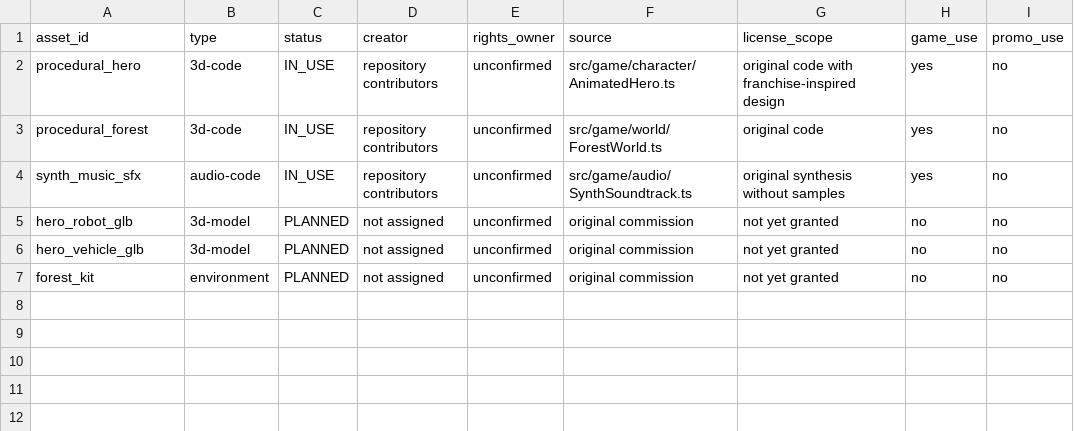
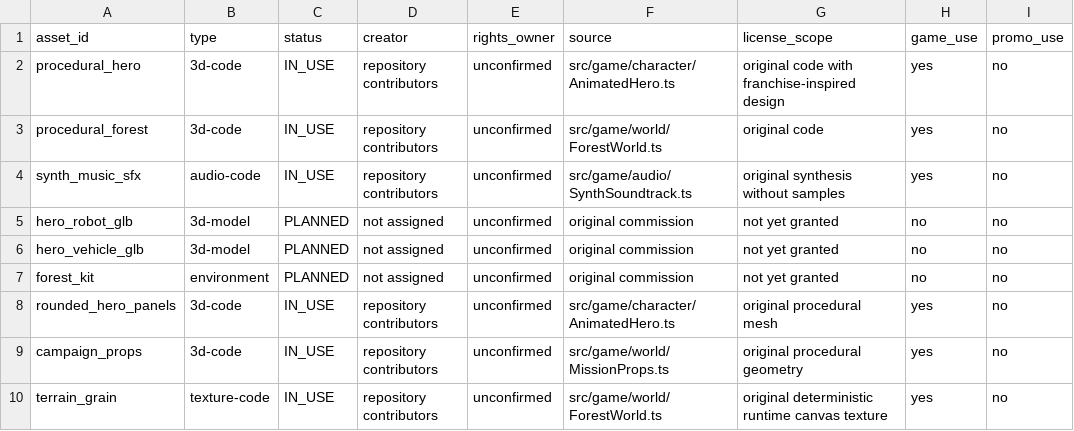
Before and after one commit to krasnenkovalex-ship-it/METAL-CARDBOT, a CSV file: assets/asset-register.csv, drawn as a sheet.

Commit message:
Add ten playable Tech Forest missions, robot actions and puzzle systems

```diff
--- a/assets/asset-register.csv
+++ b/assets/asset-register.csv
@@ -7 +7,4 @@ hero_vehicle_glb,3d-model,PLANNED,not assigned,unconfirmed,original commission,n
 forest_kit,environment,PLANNED,not assigned,unconfirmed,original commission,not yet granted,no,no
+rounded_hero_panels,3d-code,IN_USE,repository contributors,unconfirmed,src/game/character/AnimatedHero.ts,original procedural mesh,yes,no
+campaign_props,3d-code,IN_USE,repository contributors,unconfirmed,src/game/world/MissionProps.ts,original procedural geometry,yes,no
+terrain_grain,texture-code,IN_USE,repository contributors,unconfirmed,src/game/world/ForestWorld.ts,original deterministic runtime canvas texture,yes,no
```
Also changed, not shown: 26 other files.
